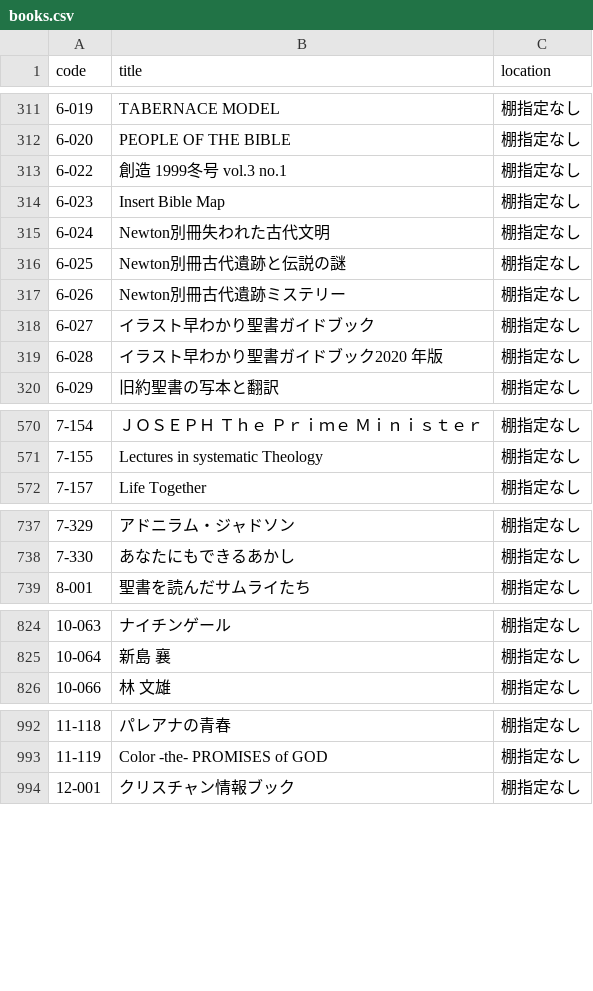
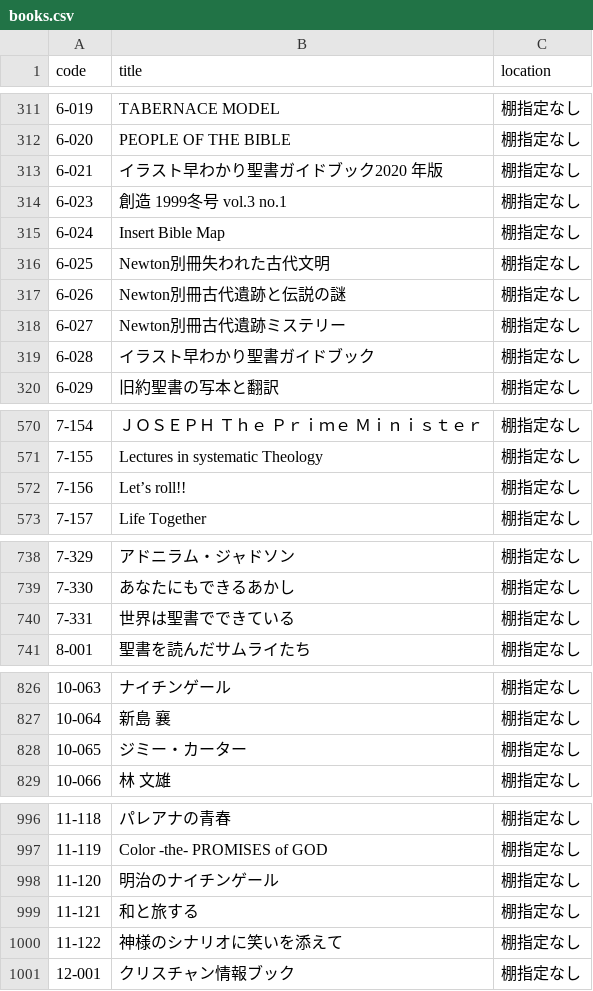
Before and after one commit to LapisCactus/inventory-scanner, a CSV file: books.csv, drawn as a sheet; only a part is shown, gaps mark what is left out; the diff covers the shown part only.

```diff
--- a/books.csv
+++ b/books.csv
@@ -312,9 +312,9 @@ code,title,location
 6-020,PEOPLE OF THE BIBLE,棚指定なし
-6-022,創造　1999冬号 vol.3 no.1,棚指定なし
-6-023,Insert Bible Map,棚指定なし
-6-024,Newton別冊失われた古代文明,棚指定なし
-6-025,Newton別冊古代遺跡と伝説の謎,棚指定なし
-6-026,Newton別冊古代遺跡ミステリー,棚指定なし
-6-027,イラスト早わかり聖書ガイドブック,棚指定なし
-6-028,イラスト早わかり聖書ガイドブック2020 年版,棚指定なし
+6-021,イラスト早わかり聖書ガイドブック2020 年版,棚指定なし
+6-023,創造　1999冬号 vol.3 no.1,棚指定なし
+6-024,Insert Bible Map,棚指定なし
+6-025,Newton別冊失われた古代文明,棚指定なし
+6-026,Newton別冊古代遺跡と伝説の謎,棚指定なし
+6-027,Newton別冊古代遺跡ミステリー,棚指定なし
+6-028,イラスト早わかり聖書ガイドブック,棚指定なし
 6-029,旧約聖書の写本と翻訳,棚指定なし
@@ -571,2 +571,3 @@ code,title,location
 7-155,Lectures in systematic Theology,棚指定なし
+7-156,Let’s roll!!,棚指定なし
 7-157,Life Together,棚指定なし
@@ -738,2 +739,3 @@ code,title,location
 7-330,あなたにもできるあかし,棚指定なし
+7-331,世界は聖書でできている,棚指定なし
 8-001,聖書を読んだサムライたち,棚指定なし
@@ -825,2 +827,3 @@ code,title,location
 10-064,新島　襄,棚指定なし
+10-065,ジミー・カーター,棚指定なし
 10-066,林　文雄,棚指定なし
@@ -993,2 +997,5 @@ code,title,location
 11-119,Color -the- PROMISES of GOD,棚指定なし
+11-120,明治のナイチンゲール,棚指定なし
+11-121,和と旅する,棚指定なし
+11-122,神様のシナリオに笑いを添えて,棚指定なし
 12-001,クリスチャン情報ブック,棚指定なし
```
Also changed, not shown: 1 added row elsewhere in this file, 1 other file.
